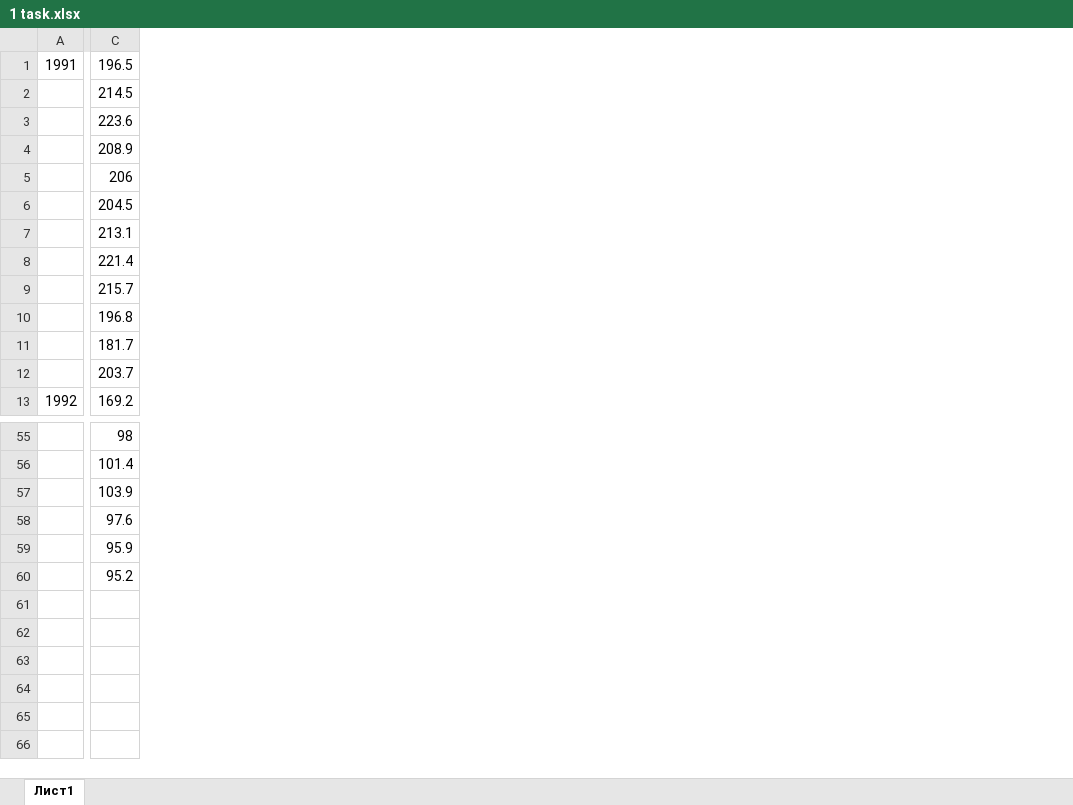
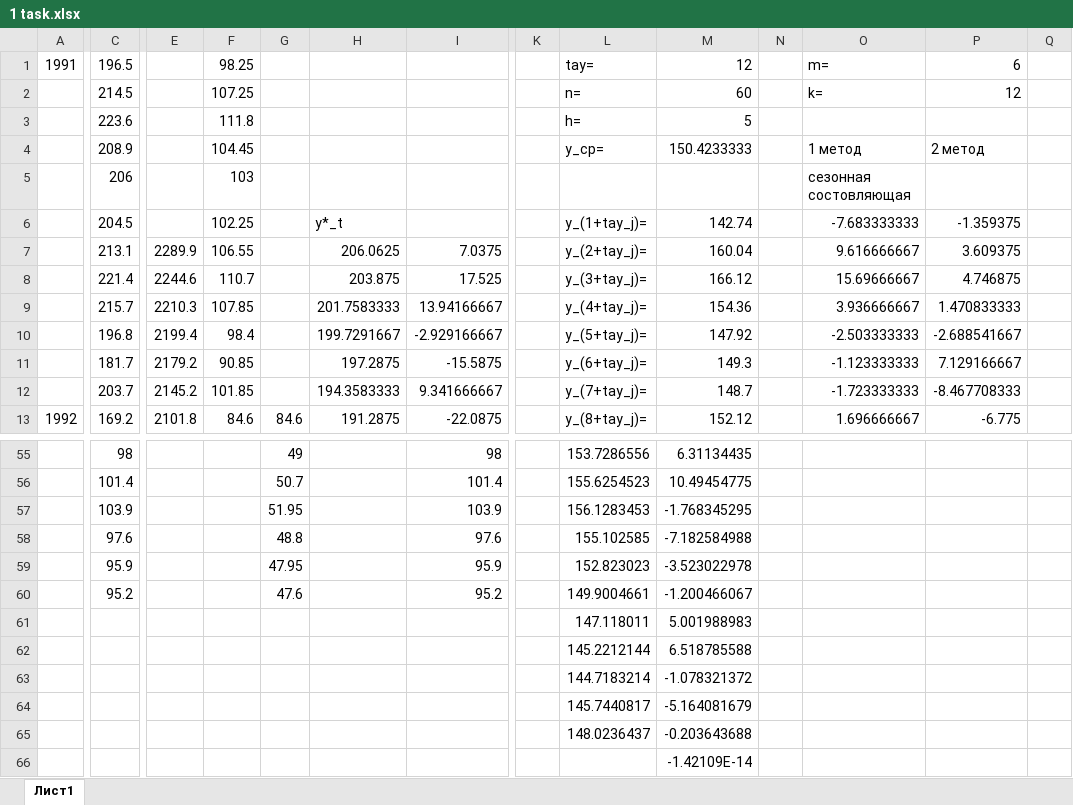
Before and after one commit to EvgenyMeltsaykin/courseProject, an Excel workbook: 1 task.xlsx, sheet Лист1, drawn as a sheet; only a part is shown, gaps mark what is left out; values as stored, in another font and other column widths than the file's, no borders; rows hold the shown columns only; the diff covers the shown part only; the diff names each change by its address in the sheet, - before the commit and + after, or states it on an @@ line.

Commit message:
Обработка данных

```diff
--- a/1 task.xlsx (sheet Лист1)
+++ b/1 task.xlsx (sheet Лист1)
+column E, rows 7-13: 2289.9 | 2244.6 | 2210.3 | 2199.4 | 2179.2 | 2145.2 | 2101.8
+column F, rows 1-13: 98.25 | 107.25 | 111.8 | 104.45 | 103 | 102.25 | 106.55 | 110.7 | 107.85 | 98.4 | 90.85 | 101.85 | 84.6
+column G, row 13: 84.6; rows 55-60: 49 | 50.7 | 51.95 | 48.8 | 47.95 | 47.6
+column H, rows 6-13: y*_t | 206.0625 | 203.875 | 201.7583333 | 199.7291667 | 197.2875 | 194.3583333 | 191.2875
+column I, rows 7-13: 7.0375 | 17.525 | 13.94166667 | -2.929166667 | -15.5875 | 9.341666667 | -22.0875; rows 55-60: 98 | 101.4 | 103.9 | 97.6 | 95.9 | 95.2
+column K, empty
+column L, rows 1-13: tay= | n= | h= | y_cp= |  | y_(1+tay_j)= | y_(2+tay_j)= | y_(3+tay_j)= | y_(4+tay_j)= | y_(5+tay_j)= | y_(6+tay_j)= | y_(7+tay_j)= | y_(8+tay_j)=; rows 55-60: 153.7286556 | 155.6254523 | 156.1283453 | 155.102585 | 152.823023 | 149.9004661
+column M, rows 1-13: 12 | 60 | 5 | 150.4233333 |  | 142.74 | 160.04 | 166.12 | 154.36 | 147.92 | 149.3 | 148.7 | 152.12; rows 55-60: 6.31134435 | 10.49454775 | -1.768345295 | -7.182584988 | -3.523022978 | -1.200466067
+column N, empty
+column O, rows 1-13: m= | k= |  | 1 метод | сезонная состовляющая | -7.683333333 | 9.616666667 | 15.69666667 | 3.936666667 | -2.503333333 | -1.123333333 | -1.723333333 | 1.696666667
+column P, rows 1-13: 6 | 12 |  | 2 метод |  | -1.359375 | 3.609375 | 4.746875 | 1.470833333 | -2.688541667 | 7.129166667 | -8.467708333 | -6.775
+column Q, empty
+row 61:  |  |  |  |  |  |  |  | 147.118011 | 5.001988983
+row 62:  |  |  |  |  |  |  |  | 145.2212144 | 6.518785588
+row 63:  |  |  |  |  |  |  |  | 144.7183214 | -1.078321372
+row 64:  |  |  |  |  |  |  |  | 145.7440817 | -5.164081679
+row 65:  |  |  |  |  |  |  |  | 148.0236437 | -0.203643688
+row 66:  |  |  |  |  |  |  |  |  | -1.42109E-14
```
Also changed, not shown: 14 added columns elsewhere in this sheet.
